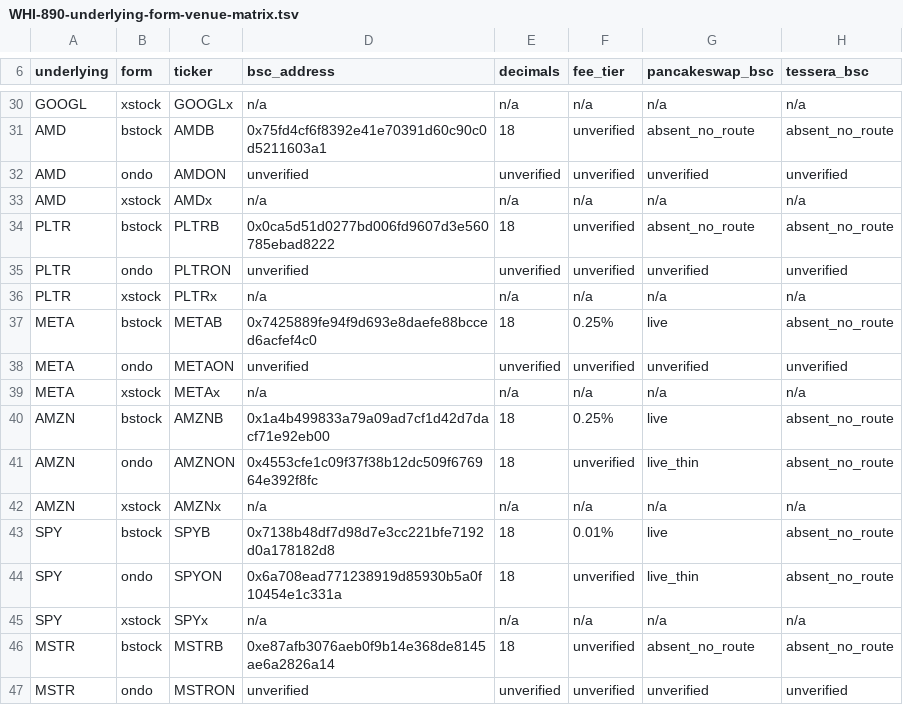
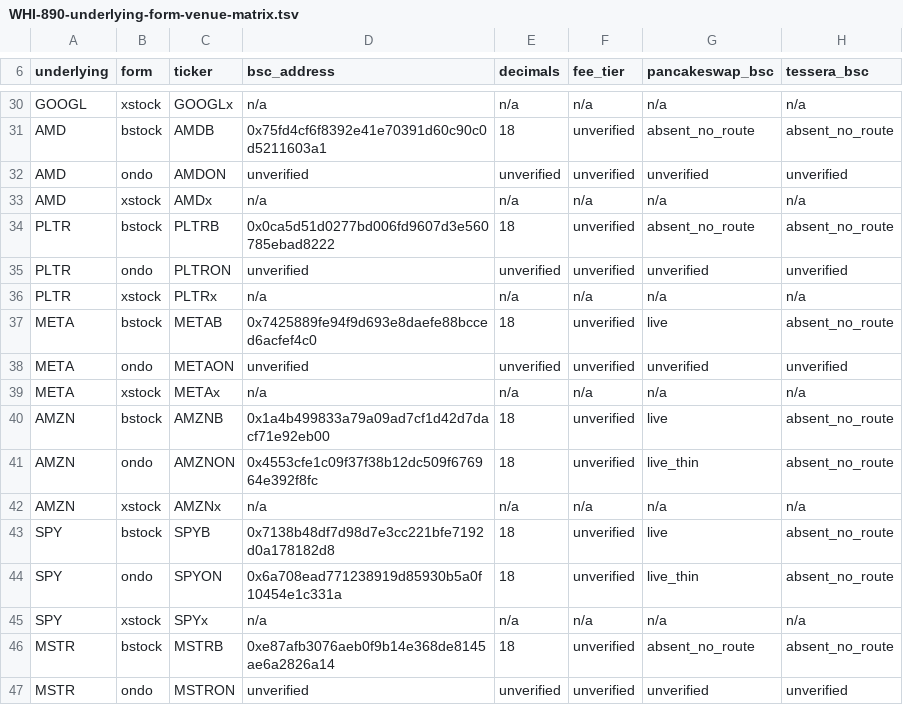
Before and after one commit to Whisker17/spread-comparison-tools, a TSV file: docs/research/samples/WHI-890-underlying-form-venue-matrix.tsv, drawn as a sheet; only a part is shown, gaps mark what is left out; the diff covers the shown part only; the diff names each change by its address in the sheet, - before the commit and + after, or states it on an @@ line.

Commit message:
docs(WHI-890): tighten fee-tier evidence and Phase A RPC caveats
Record fee_tier only when gecko_pools.json names the pool; mark other
tiers unverified. Clarify Multicall3 sub-linearity, QQQon USDT-vs-USDC
Tessera probe, and unvetted non-USDT quote symbols.

```diff
--- a/docs/research/samples/WHI-890-underlying-form-venue-matrix.tsv
+++ b/docs/research/samples/WHI-890-underlying-form-venue-matrix.tsv
-F37 (fee_tier): 0.25%
+F37 (fee_tier): unverified
-F40 (fee_tier): 0.25%
+F40 (fee_tier): unverified
-F43 (fee_tier): 0.01%
+F43 (fee_tier): unverified
```
Also changed, not shown: 9 edited cells elsewhere in this file, 2 other files.
